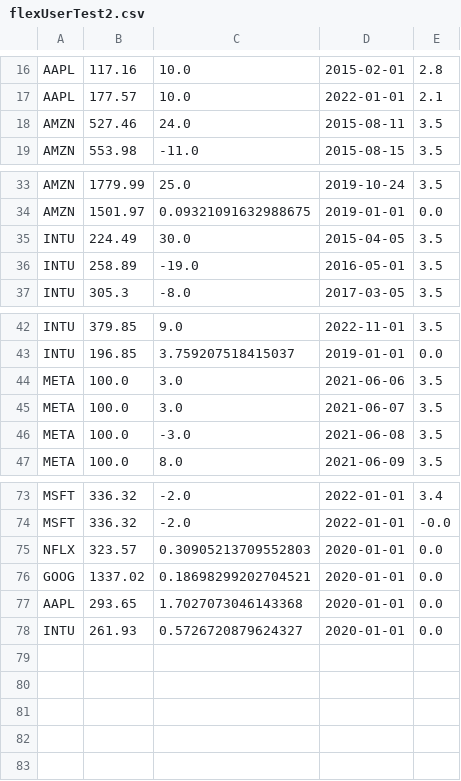
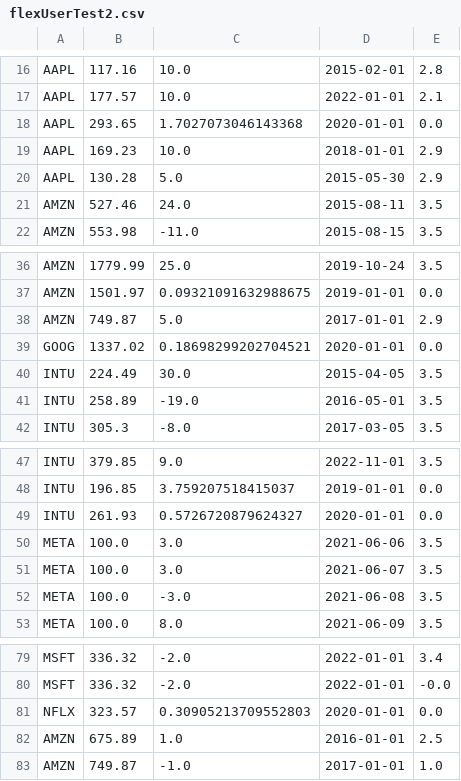
Before and after one commit to Nit-1997/Stock_Portfolio, a CSV file: portfolios/flex/flexUserTest2.csv, drawn as a sheet; only a part is shown, gaps mark what is left out.

```diff
--- a/portfolios/flex/flexUserTest2.csv
+++ b/portfolios/flex/flexUserTest2.csv
@@ -17,2 +17,5 @@ AAPL,117.16,10.0,2015-02-01,2.8
 AAPL,177.57,10.0,2022-01-01,2.1
+AAPL,293.65,1.7027073046143368,2020-01-01,0.0
+AAPL,169.23,10.0,2018-01-01,2.9
+AAPL,130.28,5.0,2015-05-30,2.9
 AMZN,527.46,24.0,2015-08-11,3.5
@@ -34,2 +37,4 @@ AMZN,1779.99,25.0,2019-10-24,3.5
 AMZN,1501.97,0.09321091632988675,2019-01-01,0.0
+AMZN,749.87,5.0,2017-01-01,2.9
+GOOG,1337.02,0.18698299202704521,2020-01-01,0.0
 INTU,224.49,30.0,2015-04-05,3.5
@@ -43,2 +48,3 @@ INTU,379.85,9.0,2022-11-01,3.5
 INTU,196.85,3.759207518415037,2019-01-01,0.0
+INTU,261.93,0.5726720879624327,2020-01-01,0.0
 META,100.0,3.0,2021-06-06,3.5
@@ -75,4 +81,3 @@ MSFT,336.32,-2.0,2022-01-01,-0.0
 NFLX,323.57,0.30905213709552803,2020-01-01,0.0
-GOOG,1337.02,0.18698299202704521,2020-01-01,0.0
-AAPL,293.65,1.7027073046143368,2020-01-01,0.0
-INTU,261.93,0.5726720879624327,2020-01-01,0.0
+AMZN,675.89,1.0,2016-01-01,2.5
+AMZN,749.87,-1.0,2017-01-01,1.0
```
Also changed, not shown: 43 other files.
